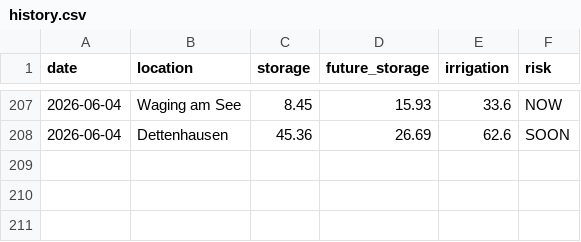
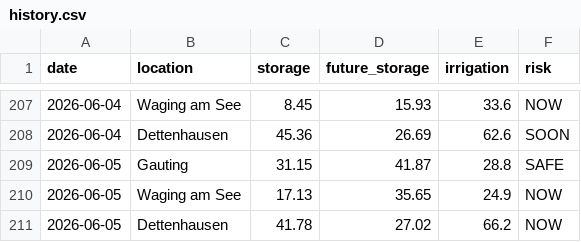
Before and after one commit to molitor76-creator/tree-drought-monitor, a CSV file: data/history.csv, drawn as a sheet; only a part is shown, gaps mark what is left out; the diff names each change by its address in the sheet, - before the commit and + after, or states it on an @@ line.

Commit message:
Automated update

```diff
--- a/data/history.csv
+++ b/data/history.csv
+row 209: 2026-06-05 | Gauting | 31.15 | 41.87 | 28.8 | SAFE
+row 210: 2026-06-05 | Waging am See | 17.13 | 35.65 | 24.9 | NOW
+row 211: 2026-06-05 | Dettenhausen | 41.78 | 27.02 | 66.2 | NOW
```
